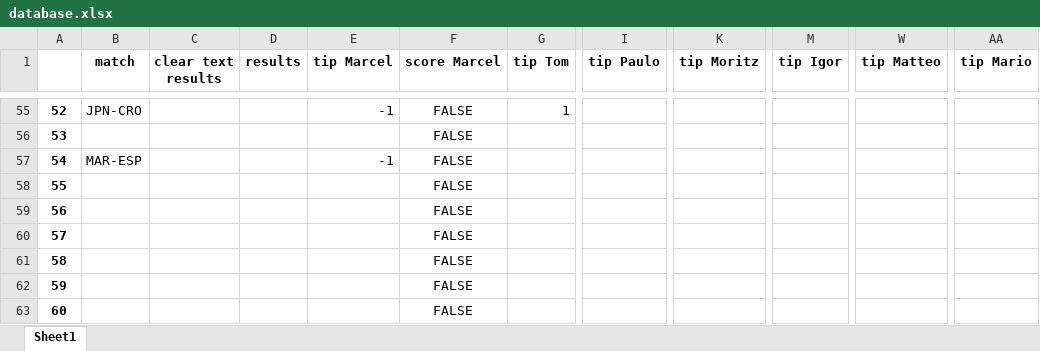
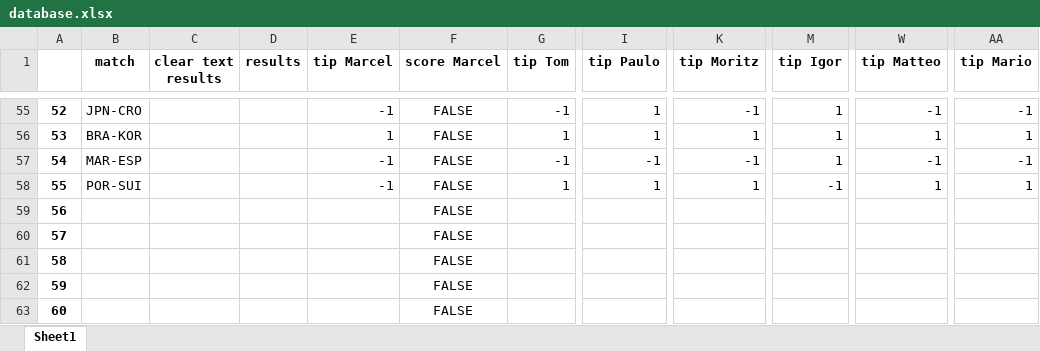
Before and after one commit to marcelcech/WorldCupBettings2022, an Excel workbook: backend/database.xlsx, sheet Sheet1, drawn as a sheet; only a part is shown, gaps mark what is left out; values as stored, in another font and other column widths than the file's, no borders; the diff covers the shown part only; the diff names each change by its address in the sheet, - before the commit and + after, or states it on an @@ line.

```diff
--- a/backend/database.xlsx (sheet Sheet1)
+++ b/backend/database.xlsx (sheet Sheet1)
-G55 (tip Tom): 1
+G55 (tip Tom): -1
-I55:I56 (tip Paulo): (empty)
+I55:I56 (tip Paulo): 1
-K55 (tip Moritz): (empty)
+K55 (tip Moritz): -1
-M55:M57 (tip Igor): (empty)
+M55:M57 (tip Igor): 1
-W55 (tip Matteo): (empty)
+W55 (tip Matteo): -1
-AA55 (tip Mario): (empty)
+AA55 (tip Mario): -1
-B56 (match): (empty)
+B56 (match): BRA-KOR
-E56 (tip Marcel): (empty)
+E56 (tip Marcel): 1
-G56 (tip Tom): (empty)
+G56 (tip Tom): 1
-K56 (tip Moritz): (empty)
+K56 (tip Moritz): 1
-W56 (tip Matteo): (empty)
+W56 (tip Matteo): 1
-AA56 (tip Mario): (empty)
+AA56 (tip Mario): 1
-G57 (tip Tom): (empty)
+G57 (tip Tom): -1
-I57 (tip Paulo): (empty)
+I57 (tip Paulo): -1
-K57 (tip Moritz): (empty)
+K57 (tip Moritz): -1
-W57 (tip Matteo): (empty)
+W57 (tip Matteo): -1
-AA57 (tip Mario): (empty)
+AA57 (tip Mario): -1
-B58 (match): (empty)
+B58 (match): POR-SUI
-E58 (tip Marcel): (empty)
+E58 (tip Marcel): -1
-G58 (tip Tom): (empty)
+G58 (tip Tom): 1
-I58 (tip Paulo): (empty)
+I58 (tip Paulo): 1
-K58 (tip Moritz): (empty)
+K58 (tip Moritz): 1
-M58 (tip Igor): (empty)
+M58 (tip Igor): -1
-W58 (tip Matteo): (empty)
+W58 (tip Matteo): 1
-AA58 (tip Mario): (empty)
+AA58 (tip Mario): 1
```
Also changed, not shown: 74 edited cells elsewhere in this sheet, backend/WorldCupWinnerBets.xlsx.
